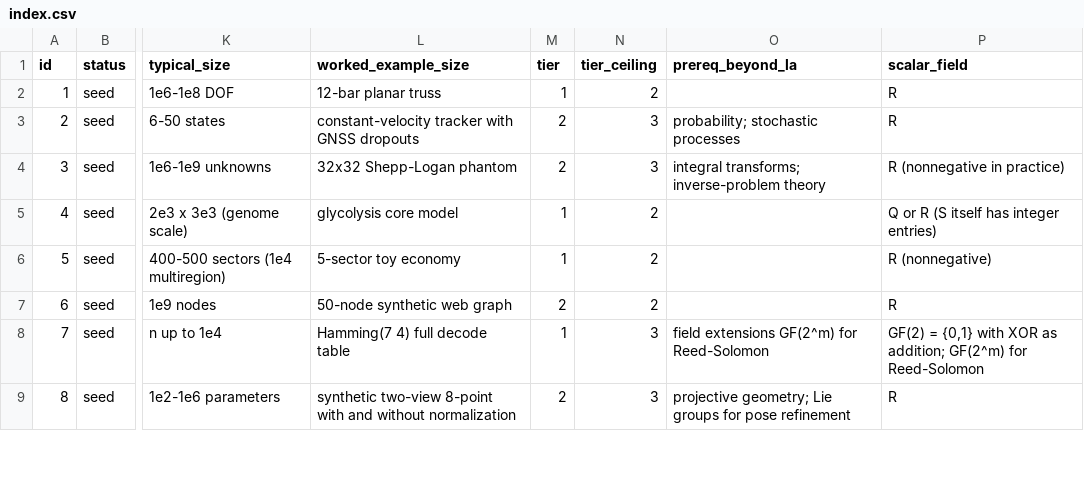
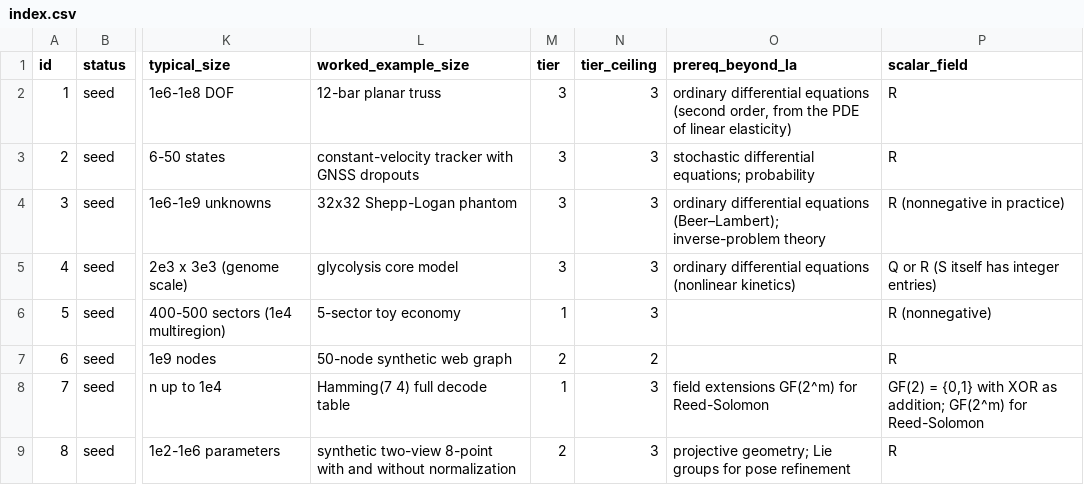
Before and after one commit to jeargle/rLinearAlgebra, a CSV file: dist/index.csv, drawn as a sheet; only a part is shown, gaps mark what is left out; the diff covers the shown part only; the diff names each change by its address in the sheet, - before the commit and + after, or states it on an @@ line.

Commit message:
re-tier: any differential equation means Tier 3

```diff
--- a/dist/index.csv
+++ b/dist/index.csv
-M2 (tier): 1
+M2 (tier): 3
-N2 (tier_ceiling): 2
+N2 (tier_ceiling): 3
-O2 (prereq_beyond_la): (empty)
+O2 (prereq_beyond_la): ordinary differential equations (second order, from the PDE of linear elasticity)
-M3:M4 (tier): 2
+M3:M4 (tier): 3
-O3 (prereq_beyond_la): probability; stochastic processes
+O3 (prereq_beyond_la): stochastic differential equations; probability
-O4 (prereq_beyond_la): integral transforms; inverse-problem theory
+O4 (prereq_beyond_la): ordinary differential equations (Beer–Lambert); inverse-problem theory
-M5 (tier): 1
+M5 (tier): 3
-N5:N6 (tier_ceiling): 2
+N5:N6 (tier_ceiling): 3
-O5 (prereq_beyond_la): (empty)
+O5 (prereq_beyond_la): ordinary differential equations (nonlinear kinetics)
```
Also changed, not shown: 14 edited cells elsewhere in this file, 21 other files.
